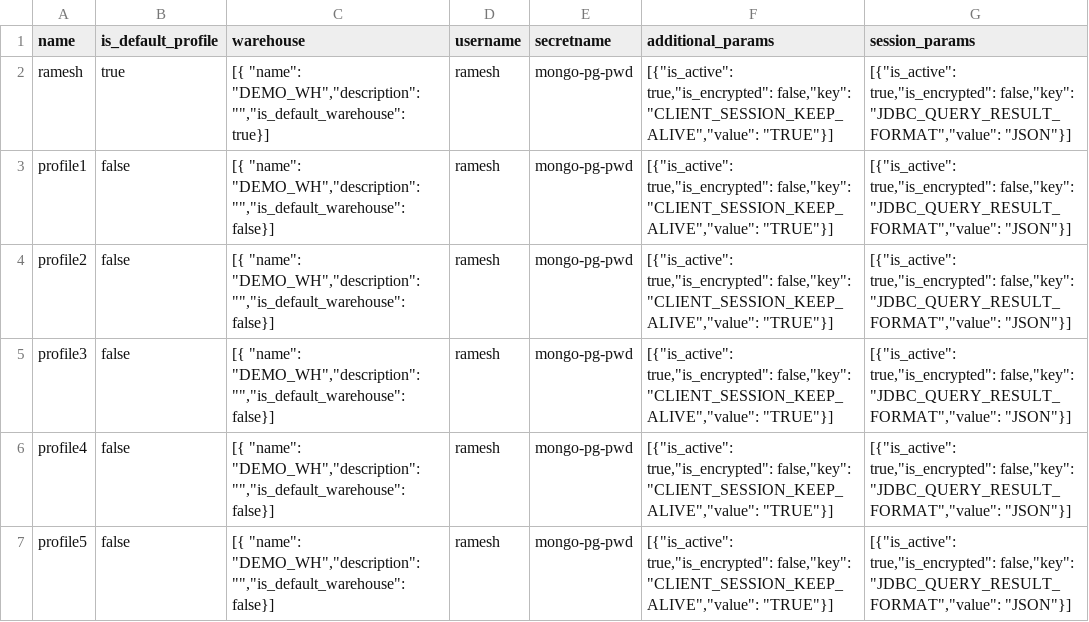
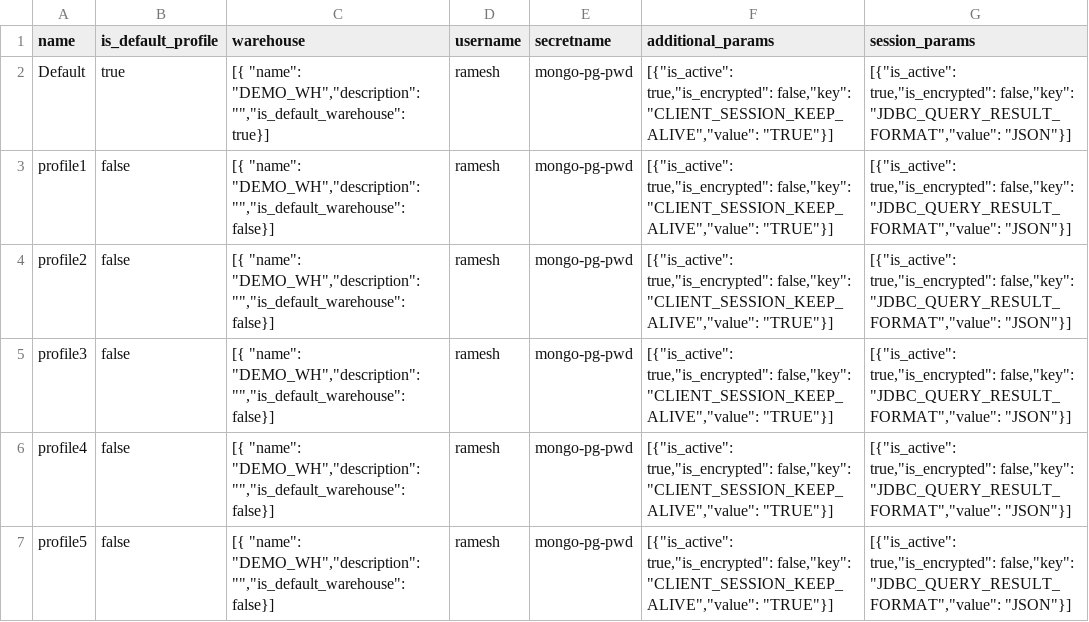
Before and after one commit to Infoworks/infoworks-utility-extensions, a CSV file: accelerators/Bulk-Admin-Entity-Creation-Utility/environment_profile_update.csv, drawn as a sheet.

```diff
--- a/accelerators/Bulk-Admin-Entity-Creation-Utility/environment_profile_update.csv
+++ b/accelerators/Bulk-Admin-Entity-Creation-Utility/environment_profile_update.csv
@@ -1,3 +1,3 @@
 name,is_default_profile,warehouse,username,secretname,additional_params,session_params
-ramesh,true,"[{ ""name"": ""DEMO_WH"",""description"": """",""is_default_warehouse"": true}]",ramesh,mongo-pg-pwd,"[{""is_active"": true,""is_encrypted"": false,""key"": ""CLIENT_SESSION_KEEP_ALIVE"",""value"": ""TRUE""}]","[{""is_active"": true,""is_encrypted"": false,""key"": ""JDBC_QUERY_RESULT_FORMAT"",""value"": ""JSON""}]"
+Default,true,"[{ ""name"": ""DEMO_WH"",""description"": """",""is_default_warehouse"": true}]",ramesh,mongo-pg-pwd,"[{""is_active"": true,""is_encrypted"": false,""key"": ""CLIENT_SESSION_KEEP_ALIVE"",""value"": ""TRUE""}]","[{""is_active"": true,""is_encrypted"": false,""key"": ""JDBC_QUERY_RESULT_FORMAT"",""value"": ""JSON""}]"
 profile1,false,"[{ ""name"": ""DEMO_WH"",""description"": """",""is_default_warehouse"": false}]",ramesh,mongo-pg-pwd,"[{""is_active"": true,""is_encrypted"": false,""key"": ""CLIENT_SESSION_KEEP_ALIVE"",""value"": ""TRUE""}]","[{""is_active"": true,""is_encrypted"": false,""key"": ""JDBC_QUERY_RESULT_FORMAT"",""value"": ""JSON""}]"
```
Also changed, not shown: accelerators/Bulk-Admin-Entity-Creation-Utility/domains.csv, accelerators/Bulk-Admin-Entity-Creation-Utility/secrets.csv, 1 other file.
